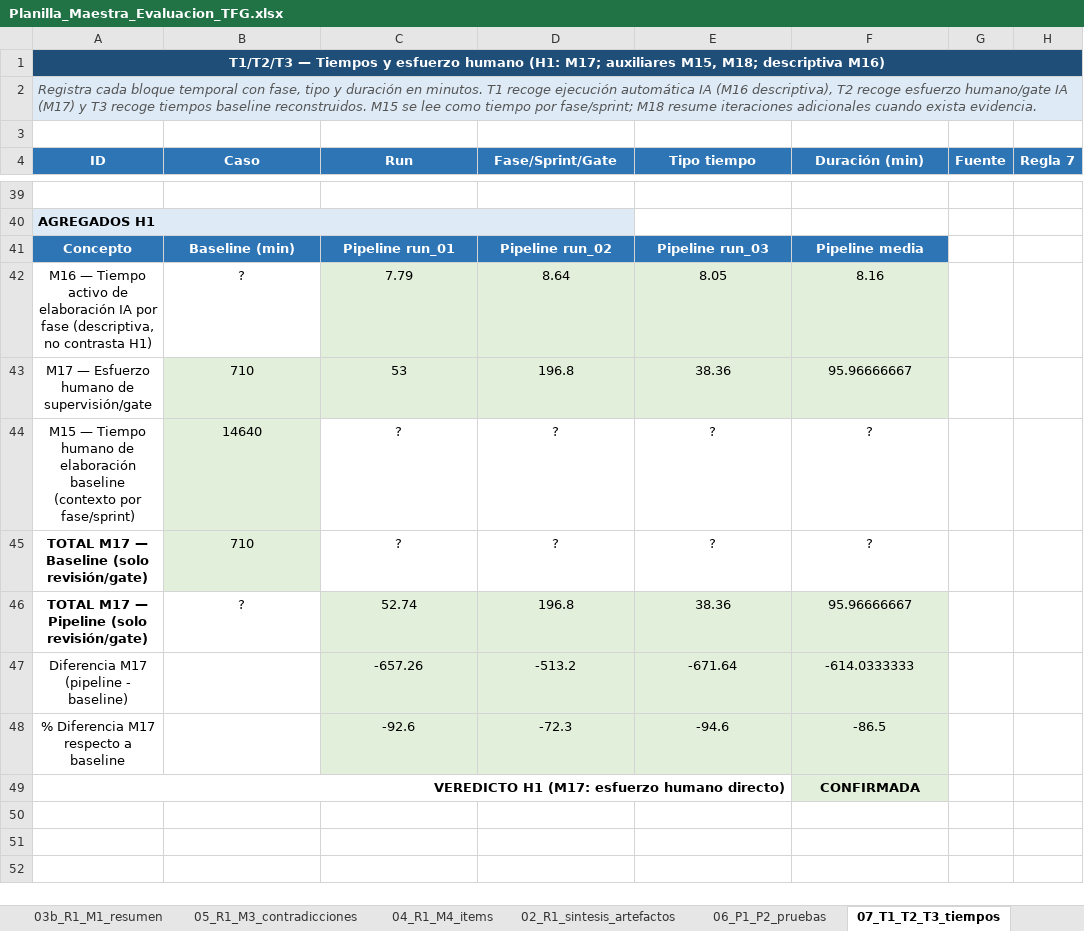
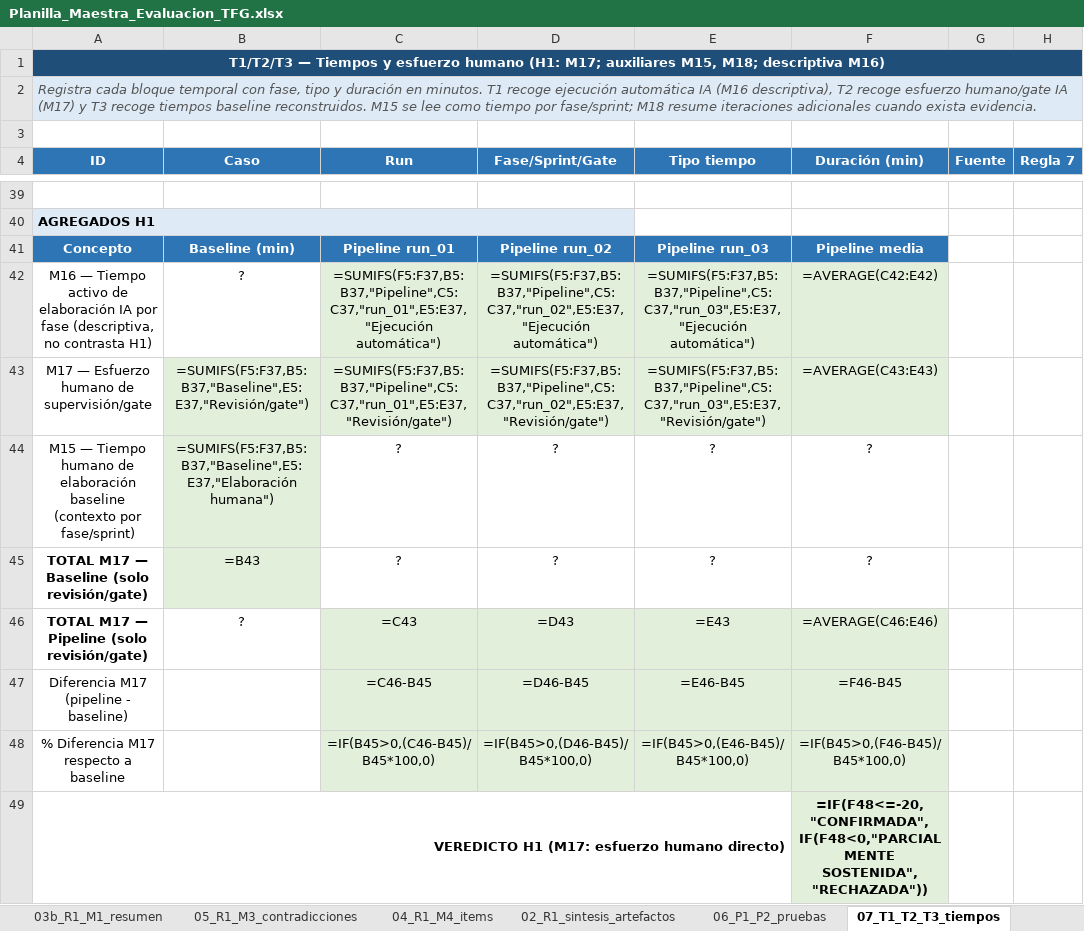
Before and after one commit to yesgarfue/plataforma-gestion-reservas-tfg, an Excel workbook: analisis_resultados/Planilla_Maestra_Evaluacion_TFG.xlsx, sheet 07_T1_T2_T3_tiempos, drawn as a sheet; only a part is shown, gaps mark what is left out; values as stored, in another font and other column widths than the file's, no borders; formulas without a stored value are shown as written; the diff names each change by its address in the sheet, - before the commit and + after, or states it on an @@ line.

```diff
--- a/analisis_resultados/Planilla_Maestra_Evaluacion_TFG.xlsx (sheet 07_T1_T2_T3_tiempos)
+++ b/analisis_resultados/Planilla_Maestra_Evaluacion_TFG.xlsx (sheet 07_T1_T2_T3_tiempos)
-C42 (Run): 7.79
+C42 (Run): =SUMIFS(F5:F37,B5:B37,"Pipeline",C5:C37,"run_01",E5:E37,"Ejecución automática")
-D42 (Fase/Sprint/Gate): 8.64
+D42 (Fase/Sprint/Gate): =SUMIFS(F5:F37,B5:B37,"Pipeline",C5:C37,"run_02",E5:E37,"Ejecución automática")
-E42 (Tipo tiempo): 8.05
+E42 (Tipo tiempo): =SUMIFS(F5:F37,B5:B37,"Pipeline",C5:C37,"run_03",E5:E37,"Ejecución automática")
-F42 (Duración (min)): 8.16
+F42 (Duración (min)): =AVERAGE(C42:E42)
-B43 (Caso): 710
+B43 (Caso): =SUMIFS(F5:F37,B5:B37,"Baseline",E5:E37,"Revisión/gate")
-C43 (Run): 53
+C43 (Run): =SUMIFS(F5:F37,B5:B37,"Pipeline",C5:C37,"run_01",E5:E37,"Revisión/gate")
-D43 (Fase/Sprint/Gate): 196.8
+D43 (Fase/Sprint/Gate): =SUMIFS(F5:F37,B5:B37,"Pipeline",C5:C37,"run_02",E5:E37,"Revisión/gate")
-E43 (Tipo tiempo): 38.36
+E43 (Tipo tiempo): =SUMIFS(F5:F37,B5:B37,"Pipeline",C5:C37,"run_03",E5:E37,"Revisión/gate")
-F43 (Duración (min)): 95.96666667
+F43 (Duración (min)): =AVERAGE(C43:E43)
-B44 (Caso): 14640
+B44 (Caso): =SUMIFS(F5:F37,B5:B37,"Baseline",E5:E37,"Elaboración humana")
-B45 (Caso): 710
+B45 (Caso): =B43
-C46 (Run): 52.74
+C46 (Run): =C43
-D46 (Fase/Sprint/Gate): 196.8
+D46 (Fase/Sprint/Gate): =D43
-E46 (Tipo tiempo): 38.36
+E46 (Tipo tiempo): =E43
-F46 (Duración (min)): 95.96666667
+F46 (Duración (min)): =AVERAGE(C46:E46)
-C47 (Run): -657.26
+C47 (Run): =C46-B45
-D47 (Fase/Sprint/Gate): -513.2
+D47 (Fase/Sprint/Gate): =D46-B45
-E47 (Tipo tiempo): -671.64
+E47 (Tipo tiempo): =E46-B45
-F47 (Duración (min)): -614.0333333
+F47 (Duración (min)): =F46-B45
-C48 (Run): -92.6
+C48 (Run): =IF(B45>0,(C46-B45)/B45*100,0)
-D48 (Fase/Sprint/Gate): -72.3
+D48 (Fase/Sprint/Gate): =IF(B45>0,(D46-B45)/B45*100,0)
-E48 (Tipo tiempo): -94.6
+E48 (Tipo tiempo): =IF(B45>0,(E46-B45)/B45*100,0)
-F48 (Duración (min)): -86.5
+F48 (Duración (min)): =IF(B45>0,(F46-B45)/B45*100,0)
-F49 (Duración (min)): CONFIRMADA
+F49 (Duración (min)): =IF(F48<=-20,"CONFIRMADA",IF(F48<0,"PARCIALMENTE SOSTENIDA","RECHAZADA"))
```
Also changed, not shown: sheet 08_I1_incidencias, sheet 10_AGREGADOS, sheet 02_R1_sintesis_artefactos, sheet 03b_R1_M1_resumen, sheet 04_R1_M4_items, sheet 06_P1_P2_pruebas, 1 more sheet, 2 other files.
